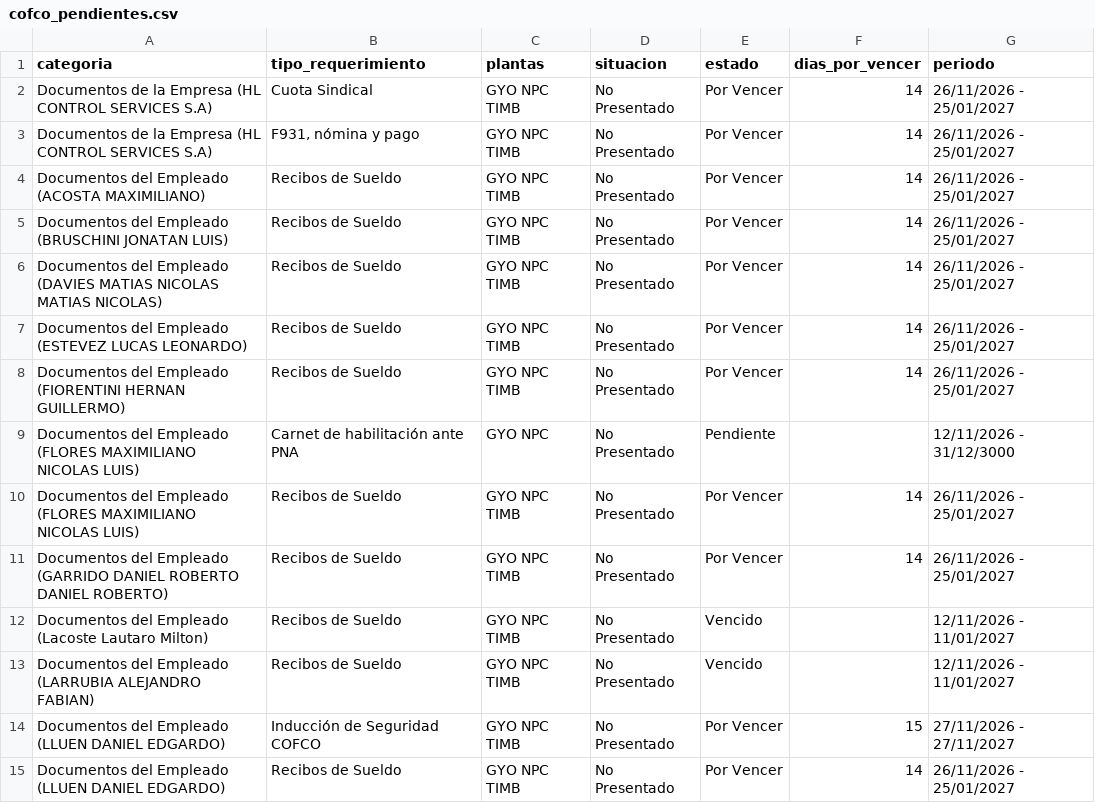
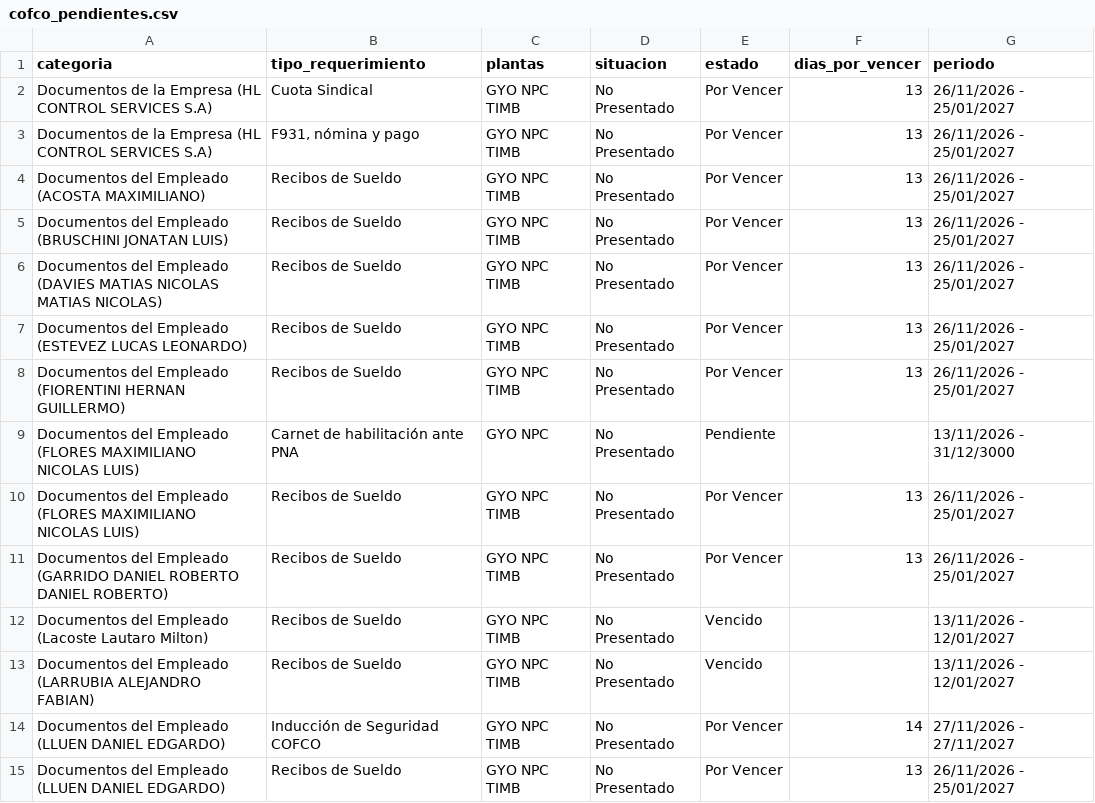
Before and after one commit to EzequielDiez/control-terminales, a CSV file: cofco_pendientes.csv, drawn as a sheet; only a part is shown; the diff covers the shown part only.

```diff
--- a/cofco_pendientes.csv
+++ b/cofco_pendientes.csv
@@ -1,15 +1,15 @@
 categoria,tipo_requerimiento,plantas,situacion,estado,dias_por_vencer,periodo
-Documentos de la Empresa (HL CONTROL SERVICES S.A),Cuota Sindical,GYO NPC TIMB,No Presentado,Por Vencer,14,26/11/2026 - 25/01/2027
-Documentos de la Empresa (HL CONTROL SERVICES S.A),"F931, nómina y pago",GYO NPC TIMB,No Presentado,Por Vencer,14,26/11/2026 - 25/01/2027
-Documentos del Empleado (ACOSTA MAXIMILIANO),Recibos de Sueldo,GYO NPC TIMB,No Presentado,Por Vencer,14,26/11/2026 - 25/01/2027
-Documentos del Empleado (BRUSCHINI JONATAN LUIS),Recibos de Sueldo,GYO NPC TIMB,No Presentado,Por Vencer,14,26/11/2026 - 25/01/2027
-Documentos del Empleado (DAVIES MATIAS NICOLAS MATIAS NICOLAS),Recibos de Sueldo,GYO NPC TIMB,No Presentado,Por Vencer,14,26/11/2026 - 25/01/2027
-Documentos del Empleado (ESTEVEZ LUCAS LEONARDO),Recibos de Sueldo,GYO NPC TIMB,No Presentado,Por Vencer,14,26/11/2026 - 25/01/2027
-Documentos del Empleado (FIORENTINI HERNAN GUILLERMO),Recibos de Sueldo,GYO NPC TIMB,No Presentado,Por Vencer,14,26/11/2026 - 25/01/2027
-Documentos del Empleado (FLORES MAXIMILIANO NICOLAS LUIS),Carnet de habilitación ante PNA,GYO NPC,No Presentado,Pendiente,,12/11/2026 - 31/12/3000
-Documentos del Empleado (FLORES MAXIMILIANO NICOLAS LUIS),Recibos de Sueldo,GYO NPC TIMB,No Presentado,Por Vencer,14,26/11/2026 - 25/01/2027
-Documentos del Empleado (GARRIDO DANIEL ROBERTO DANIEL ROBERTO),Recibos de Sueldo,GYO NPC TIMB,No Presentado,Por Vencer,14,26/11/2026 - 25/01/2027
-Documentos del Empleado (Lacoste Lautaro Milton),Recibos de Sueldo,GYO NPC TIMB,No Presentado,Vencido,,12/11/2026 - 11/01/2027
-Documentos del Empleado (LARRUBIA ALEJANDRO FABIAN),Recibos de Sueldo,GYO NPC TIMB,No Presentado,Vencido,,12/11/2026 - 11/01/2027
-Documentos del Empleado (LLUEN DANIEL EDGARDO),Inducción de Seguridad COFCO,GYO NPC TIMB,No Presentado,Por Vencer,15,27/11/2026 - 27/11/2027
-Documentos del Empleado (LLUEN DANIEL EDGARDO),Recibos de Sueldo,GYO NPC TIMB,No Presentado,Por Vencer,14,26/11/2026 - 25/01/2027
+Documentos de la Empresa (HL CONTROL SERVICES S.A),Cuota Sindical,GYO NPC TIMB,No Presentado,Por Vencer,13,26/11/2026 - 25/01/2027
+Documentos de la Empresa (HL CONTROL SERVICES S.A),"F931, nómina y pago",GYO NPC TIMB,No Presentado,Por Vencer,13,26/11/2026 - 25/01/2027
+Documentos del Empleado (ACOSTA MAXIMILIANO),Recibos de Sueldo,GYO NPC TIMB,No Presentado,Por Vencer,13,26/11/2026 - 25/01/2027
+Documentos del Empleado (BRUSCHINI JONATAN LUIS),Recibos de Sueldo,GYO NPC TIMB,No Presentado,Por Vencer,13,26/11/2026 - 25/01/2027
+Documentos del Empleado (DAVIES MATIAS NICOLAS MATIAS NICOLAS),Recibos de Sueldo,GYO NPC TIMB,No Presentado,Por Vencer,13,26/11/2026 - 25/01/2027
+Documentos del Empleado (ESTEVEZ LUCAS LEONARDO),Recibos de Sueldo,GYO NPC TIMB,No Presentado,Por Vencer,13,26/11/2026 - 25/01/2027
+Documentos del Empleado (FIORENTINI HERNAN GUILLERMO),Recibos de Sueldo,GYO NPC TIMB,No Presentado,Por Vencer,13,26/11/2026 - 25/01/2027
+Documentos del Empleado (FLORES MAXIMILIANO NICOLAS LUIS),Carnet de habilitación ante PNA,GYO NPC,No Presentado,Pendiente,,13/11/2026 - 31/12/3000
+Documentos del Empleado (FLORES MAXIMILIANO NICOLAS LUIS),Recibos de Sueldo,GYO NPC TIMB,No Presentado,Por Vencer,13,26/11/2026 - 25/01/2027
+Documentos del Empleado (GARRIDO DANIEL ROBERTO DANIEL ROBERTO),Recibos de Sueldo,GYO NPC TIMB,No Presentado,Por Vencer,13,26/11/2026 - 25/01/2027
+Documentos del Empleado (Lacoste Lautaro Milton),Recibos de Sueldo,GYO NPC TIMB,No Presentado,Vencido,,13/11/2026 - 12/01/2027
+Documentos del Empleado (LARRUBIA ALEJANDRO FABIAN),Recibos de Sueldo,GYO NPC TIMB,No Presentado,Vencido,,13/11/2026 - 12/01/2027
+Documentos del Empleado (LLUEN DANIEL EDGARDO),Inducción de Seguridad COFCO,GYO NPC TIMB,No Presentado,Por Vencer,14,27/11/2026 - 27/11/2027
+Documentos del Empleado (LLUEN DANIEL EDGARDO),Recibos de Sueldo,GYO NPC TIMB,No Presentado,Por Vencer,13,26/11/2026 - 25/01/2027
```
Also changed, not shown: 15 edited cells elsewhere in this file, bunge_vencimientos_proximos.csv.
